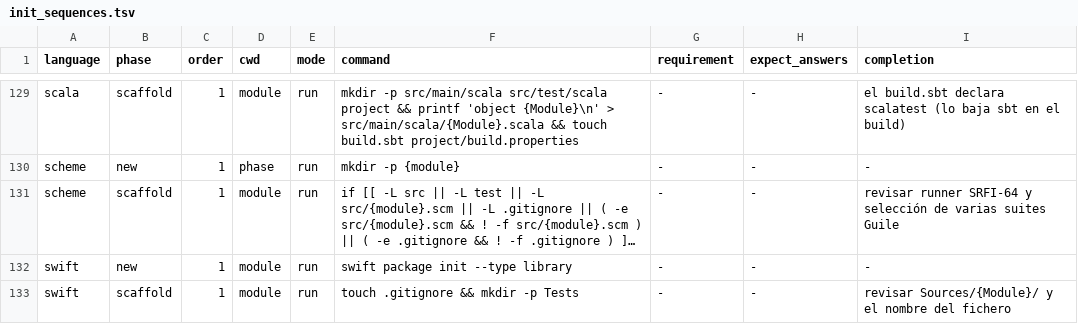
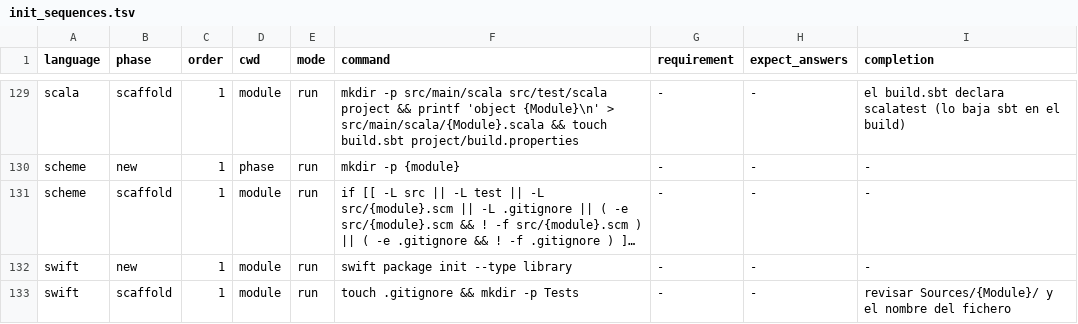
Before and after one commit to yorche3/programming_languages, a TSV file: scripts/data/init_sequences.tsv, drawn as a sheet; only a part is shown, gaps mark what is left out; long unchanged cells end in …; the diff names each change by its address in the sheet, - before the commit and + after, or states it on an @@ line.

```diff
--- a/scripts/data/init_sequences.tsv
+++ b/scripts/data/init_sequences.tsv
-I131 (completion): revisar runner SRFI-64 y selección de varias suites Guile
+I131 (completion): -
```
Also changed, not shown: scripts/data/languages.tsv, 6 other files.
